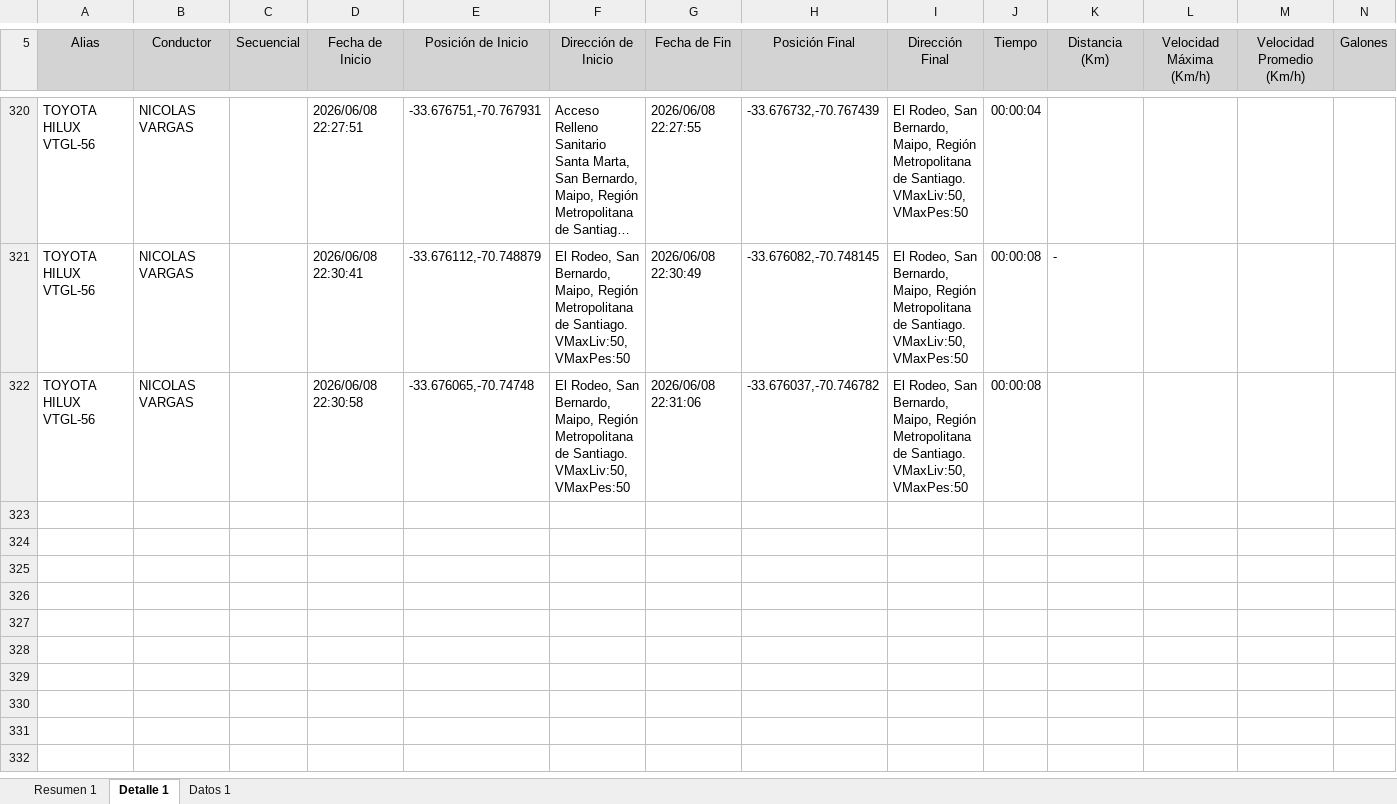
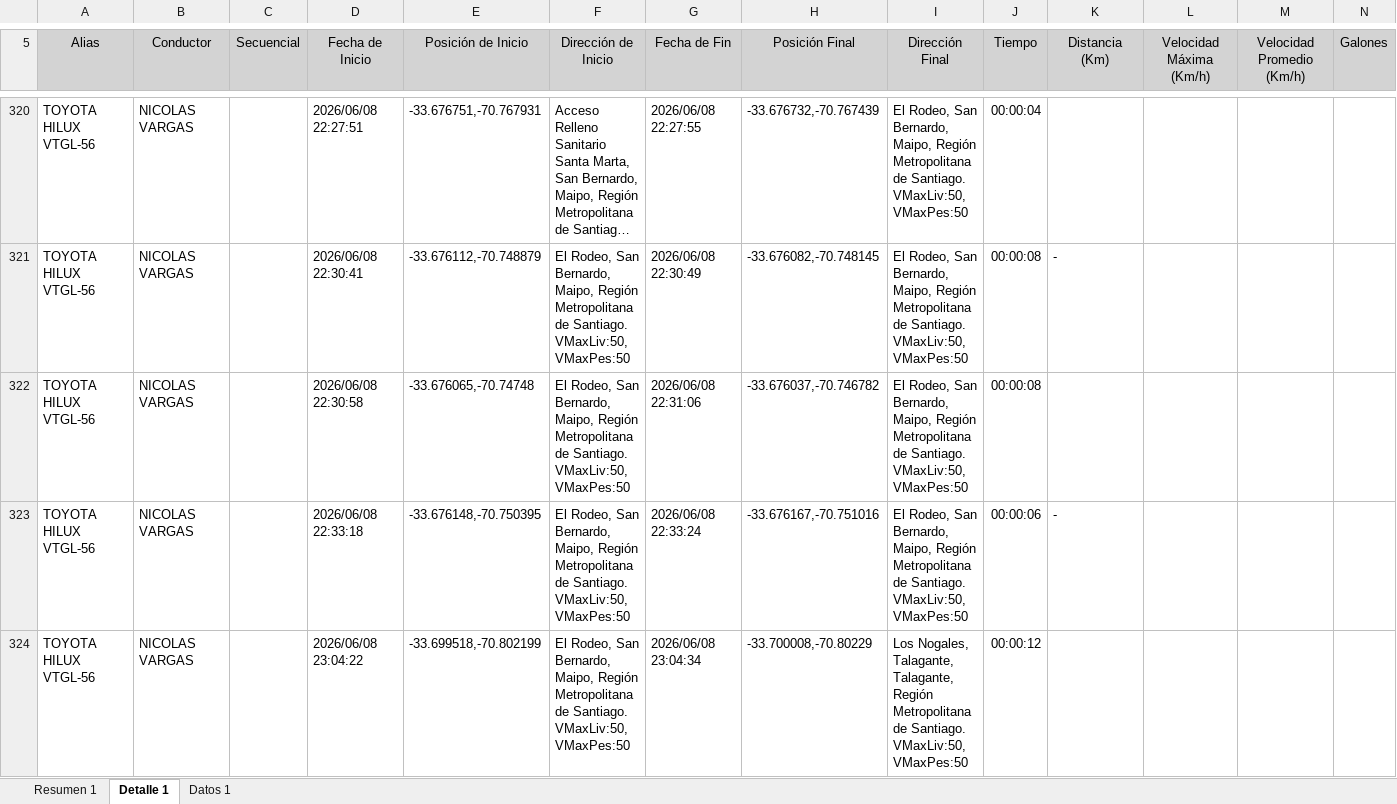
Before and after one commit to WurfelSPA/tracklink-santamarta, an Excel workbook: INFORME EXCESOS DE VELOCIDAD.xlsx, sheet Detalle 1, drawn as a sheet; only a part is shown, gaps mark what is left out; long unchanged cells end in …; values as stored, in another font and other column widths than the file's, no borders; table styles not drawn; rows hold the shown columns only; the diff names each change by its address in the sheet, - before the commit and + after, or states it on an @@ line.

```diff
--- a/INFORME EXCESOS DE VELOCIDAD.xlsx (sheet Detalle 1)
+++ b/INFORME EXCESOS DE VELOCIDAD.xlsx (sheet Detalle 1)
+row 323: TOYOTA HILUX VTGL-56 | NICOLAS VARGAS |  | 2026/06/08 22:33:18 | -33.676148,-70.750395 | El Rodeo, San Bernardo, Maipo, Región Metropolitana de Santiago. VMaxLiv:50, VMaxPes:50 | 2026/06/08 22:33:24 | -33.676167,-70.751016 | El Rodeo, San Bernardo, Maipo, Región Metropolitana de Santiago. VMaxLiv:50, VMaxPes:50 | 00:00:06 | -
+row 324: TOYOTA HILUX VTGL-56 | NICOLAS VARGAS |  | 2026/06/08 23:04:22 | -33.699518,-70.802199 | El Rodeo, San Bernardo, Maipo, Región Metropolitana de Santiago. VMaxLiv:50, VMaxPes:50 | 2026/06/08 23:04:34 | -33.700008,-70.80229 | Los Nogales, Talagante, Talagante, Región Metropolitana de Santiago. VMaxLiv:50, VMaxPes:50 | 00:00:12
```
Also changed, not shown: sheet Datos 1, sheet Resumen 1.
